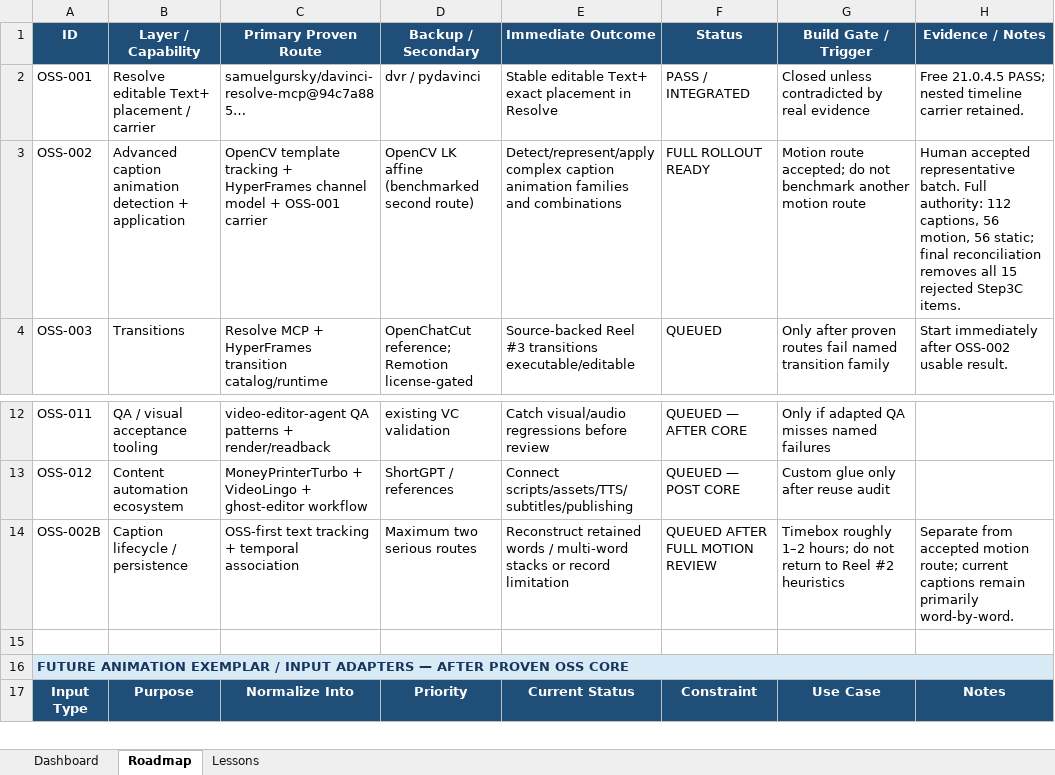
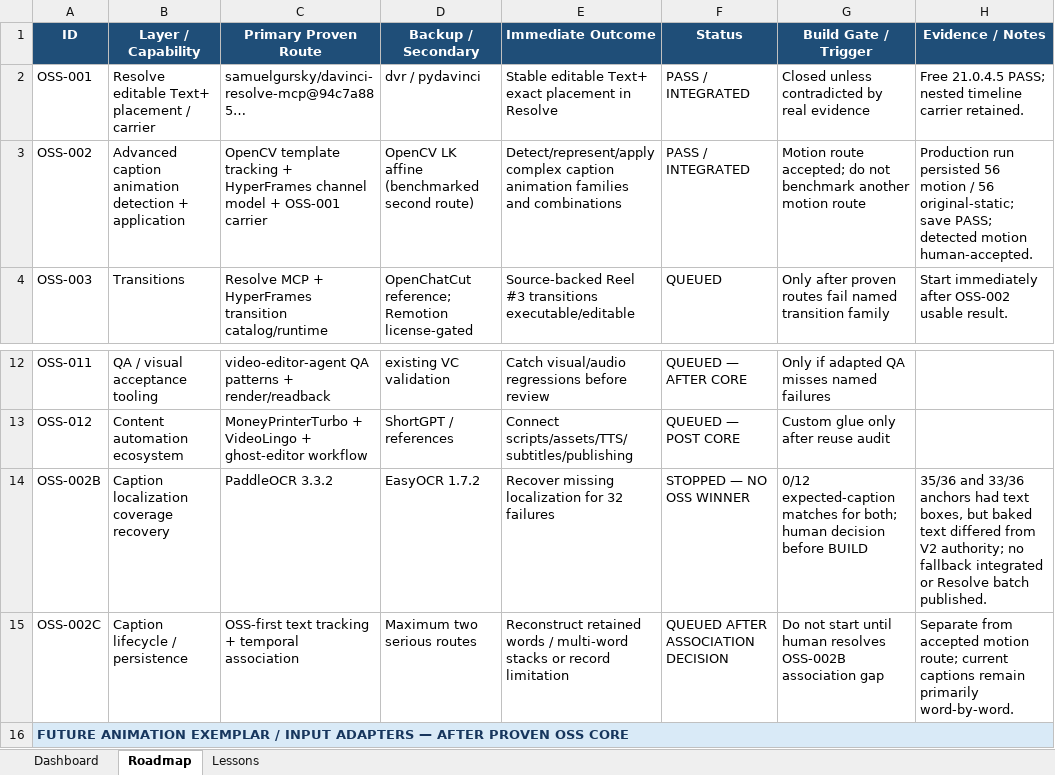
Before and after one commit to TnS101/video-cloner, an Excel workbook: PROJECT_TRACKER.xlsx, sheet Roadmap, drawn as a sheet; only a part is shown, gaps mark what is left out; the shorter side is filled out with more unchanged rows; values as stored, in another font and other column widths than the file's, no borders; conditional formats not drawn; the diff names each change by its address in the sheet, - before the commit and + after, or states it on an @@ line.

Commit message:
Record OSS-002B OCR localization stop decision

```diff
--- a/PROJECT_TRACKER.xlsx (sheet Roadmap)
+++ b/PROJECT_TRACKER.xlsx (sheet Roadmap)
-F3 (Status): FULL ROLLOUT READY
+F3 (Status): PASS / INTEGRATED
-H3 (Evidence / Notes): Human accepted representative batch. Full authority: 112 captions, 56 motion, 56 static; final reconciliation removes all 15 rejected Step3C items.
+H3 (Evidence / Notes): Production run persisted 56 motion / 56 original-static; save PASS; detected motion human-accepted.
-B14 (Layer / Capability): Caption lifecycle / persistence
+B14 (Layer / Capability): Caption localization coverage recovery
-C14 (Primary Proven Route): OSS-first text tracking + temporal association
+C14 (Primary Proven Route): PaddleOCR 3.3.2
-D14 (Backup / Secondary): Maximum two serious routes
+D14 (Backup / Secondary): EasyOCR 1.7.2
-E14 (Immediate Outcome): Reconstruct retained words / multi-word stacks or record limitation
+E14 (Immediate Outcome): Recover missing localization for 32 failures
-F14 (Status): QUEUED AFTER FULL MOTION REVIEW
+F14 (Status): STOPPED — NO OSS WINNER
-G14 (Build Gate / Trigger): Timebox roughly 1–2 hours; do not return to Reel #2 heuristics
+G14 (Build Gate / Trigger): 0/12 expected-caption matches for both; human decision before BUILD
-H14 (Evidence / Notes): Separate from accepted motion route; current captions remain primarily word-by-word.
+H14 (Evidence / Notes): 35/36 and 33/36 anchors had text boxes, but baked text differed from V2 authority; no fallback integrated or Resolve batch published.
-row 15: (empty)
+row 15: OSS-002C | Caption lifecycle / persistence | OSS-first text tracking + temporal association | Maximum two serious routes | Reconstruct retained words / multi-word stacks or record limitation | QUEUED AFTER ASSOCIATION DECISION | Do not start until human resolves OSS-002B association gap | Separate from accepted motion route; current captions remain primarily word-by-word.
```
Also changed, not shown: sheet Dashboard, 9 other files.
